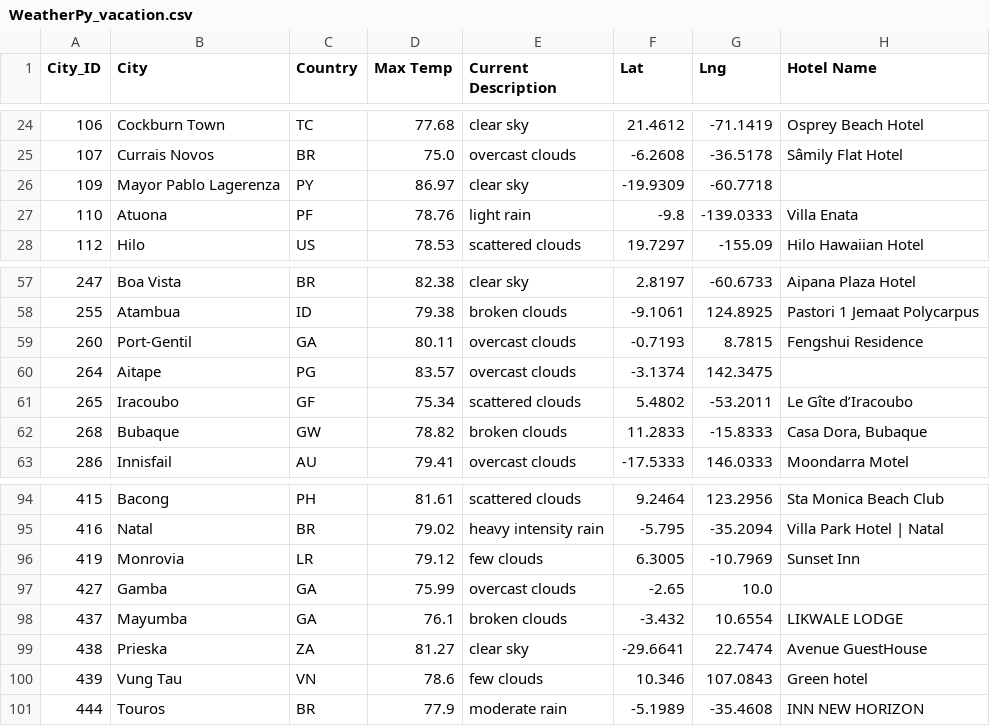
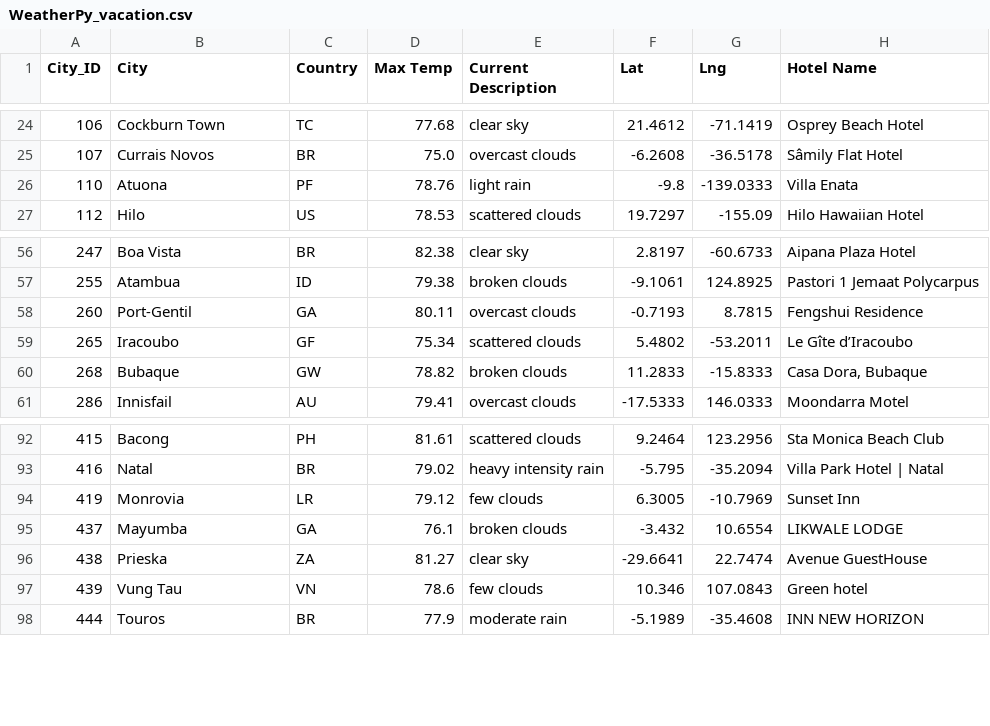
Before and after one commit to sgalikeeva/World_Weather_Analysis, a CSV file: Vacation_Search/WeatherPy_vacation.csv, drawn as a sheet; only a part is shown, gaps mark what is left out; the diff names each change by its address in the sheet, - before the commit and + after, or states it on an @@ line.

```diff
--- a/Vacation_Search/WeatherPy_vacation.csv
+++ b/Vacation_Search/WeatherPy_vacation.csv
-row 26: 109 | Mayor Pablo Lagerenza | PY | 86.97 | clear sky | -19.9309 | -60.7718
-row 60: 264 | Aitape | PG | 83.57 | overcast clouds | -3.1374 | 142.3475
-row 97: 427 | Gamba | GA | 75.99 | overcast clouds | -2.65 | 10.0
```
Also changed, not shown: 3 other files.
